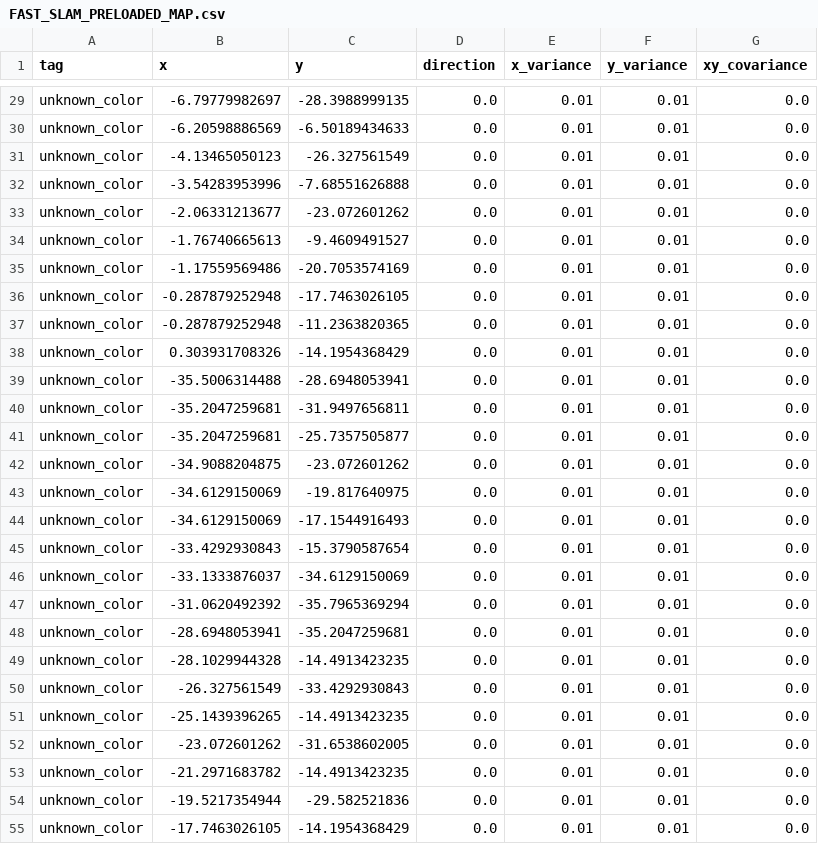
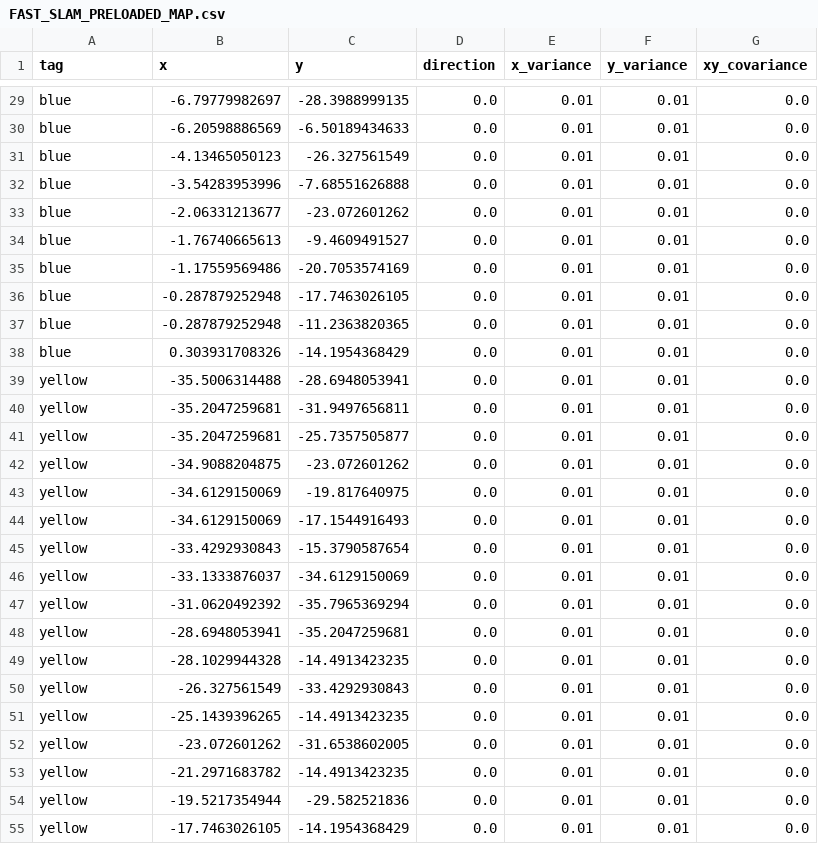
Before and after one commit to QUT-Motorsport/eufs_sim, a CSV file: eufs_gazebo/tracks/FAST_SLAM_PRELOADED_MAP.csv, drawn as a sheet; only a part is shown, gaps mark what is left out; the diff covers the shown part only; the diff names each change by its address in the sheet, - before the commit and + after, or states it on an @@ line.

```diff
--- a/eufs_gazebo/tracks/FAST_SLAM_PRELOADED_MAP.csv
+++ b/eufs_gazebo/tracks/FAST_SLAM_PRELOADED_MAP.csv
-A29:A38 (tag): unknown_color
+A29:A38 (tag): blue
-A39:A55 (tag): unknown_color
+A39:A55 (tag): yellow
```
Also changed, not shown: 44 edited cells elsewhere in this file, 1 other file.
